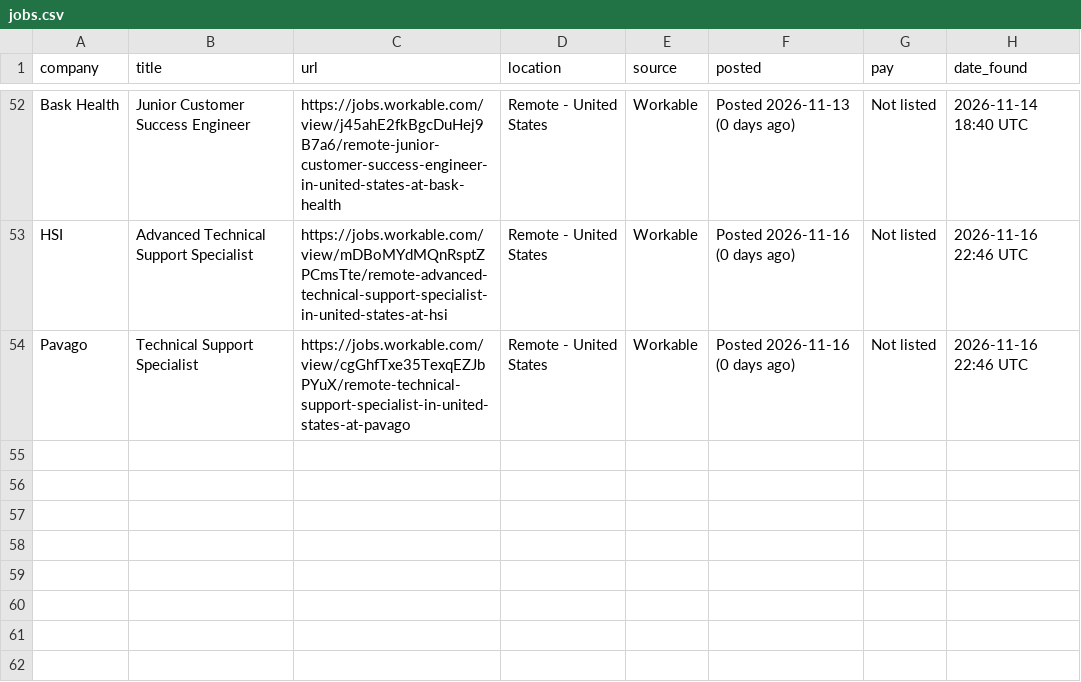
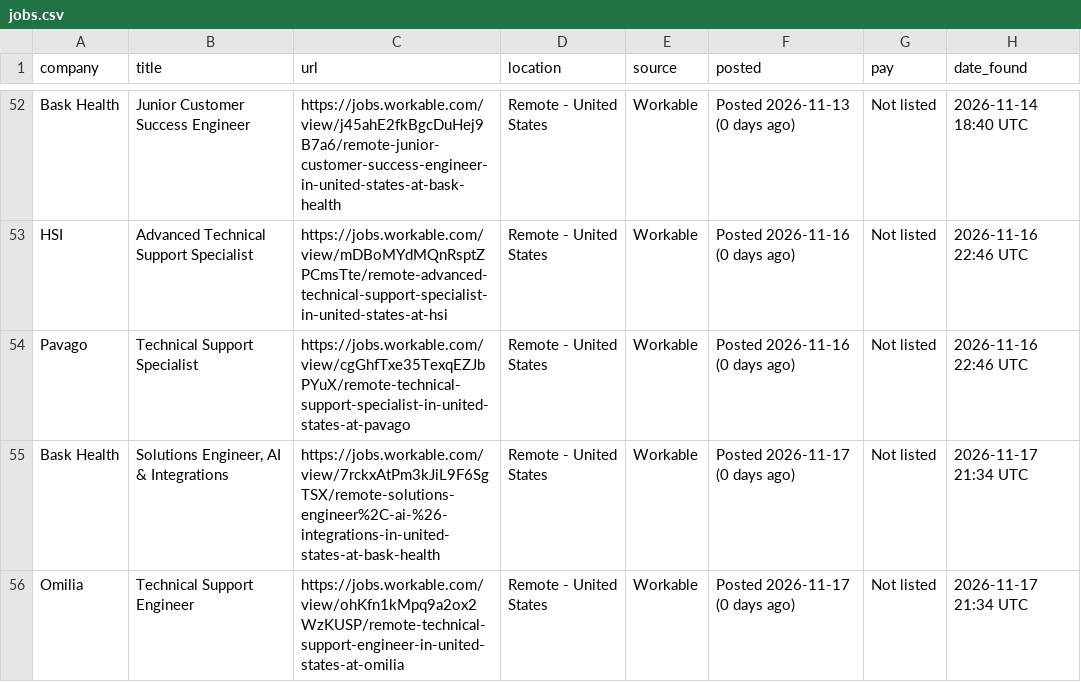
Before and after one commit to ajfizzle/job-alert-bot, a CSV file: jobs.csv, drawn as a sheet; only a part is shown, gaps mark what is left out; the diff names each change by its address in the sheet, - before the commit and + after, or states it on an @@ line.

```diff
--- a/jobs.csv
+++ b/jobs.csv
+row 55: Bask Health | Solutions Engineer, AI & Integrations | https://jobs.workable.com/view/7rckxAtPm3kJiL9F6SgTSX/remote-solutions-engineer%2C-ai-%26-integrations-in-united-states-at-bask-health | Remote - United States | Workable | Posted 2026-11-17 (0 days ago) | Not listed | 2026-11-17 21:34 UTC
+row 56: Omilia | Technical Support Engineer | https://jobs.workable.com/view/ohKfn1kMpq9a2ox2WzKUSP/remote-technical-support-engineer-in-united-states-at-omilia | Remote - United States | Workable | Posted 2026-11-17 (0 days ago) | Not listed | 2026-11-17 21:34 UTC
```
Also changed, not shown: 1 other file.
